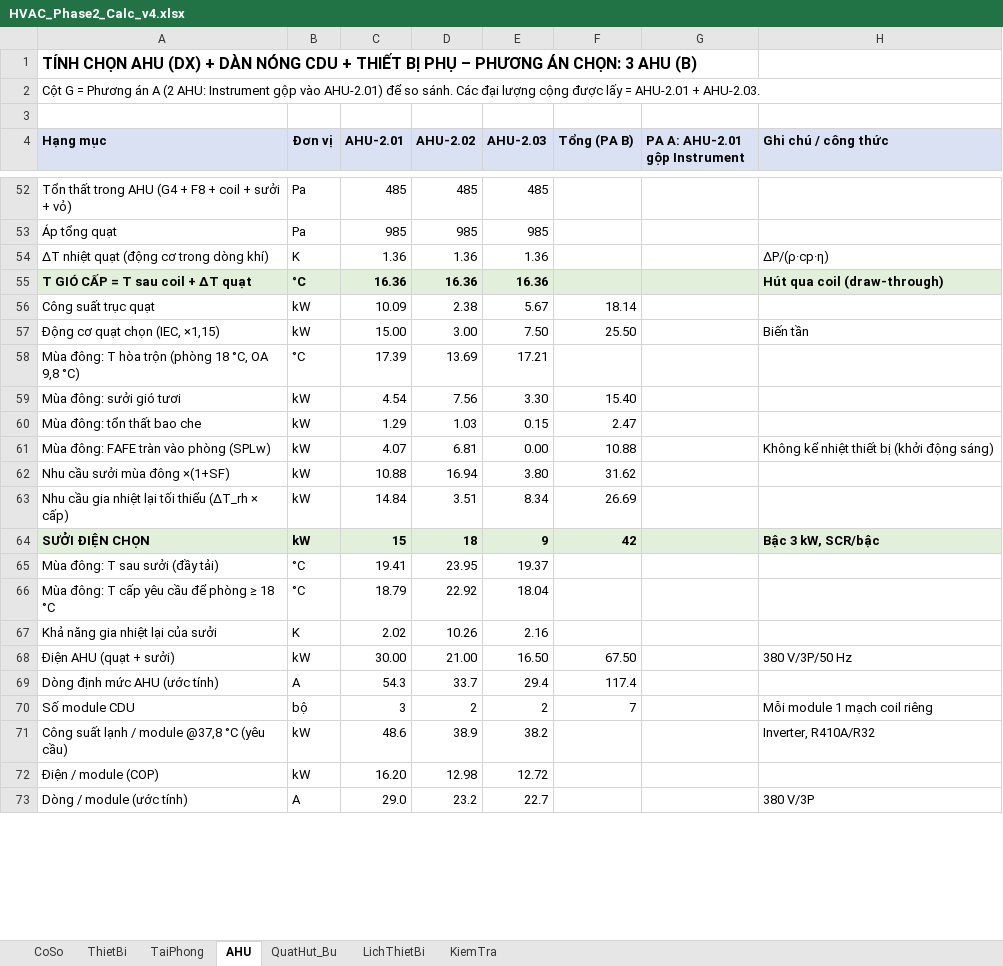
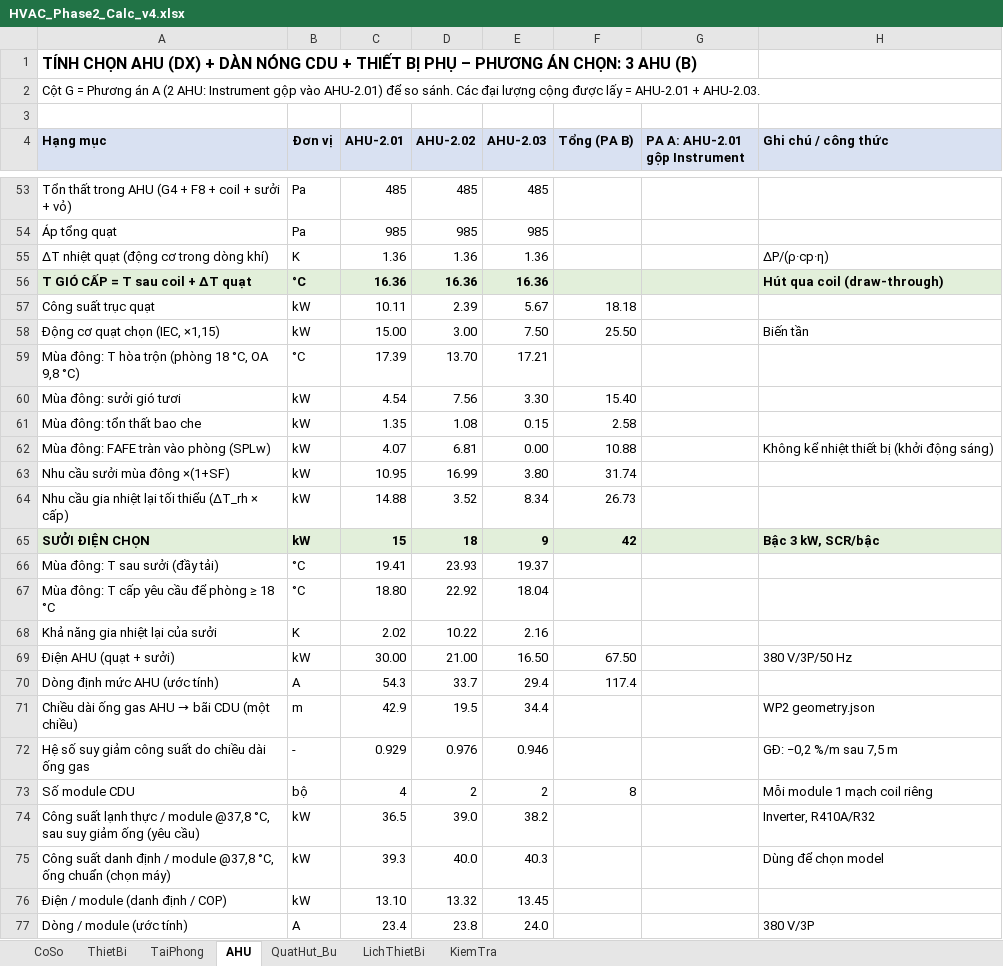
Before and after one commit to TrumpHoc/Trump-Hoc, an Excel workbook: projects/SGS_HN_Phase2/02_calc/HVAC_Phase2_Calc_v4.xlsx, sheet AHU, drawn as a sheet; only a part is shown, gaps mark what is left out; values as stored, in another font and other column widths than the file's, no borders; removed rows and columns are numbered as before the commit, all else as after; the diff covers the shown part only; the diff names each change by its address in the sheet, - before the commit and + after, or states it on an @@ line.

```diff
--- a/projects/SGS_HN_Phase2/02_calc/HVAC_Phase2_Calc_v4.xlsx (sheet AHU)
+++ b/projects/SGS_HN_Phase2/02_calc/HVAC_Phase2_Calc_v4.xlsx (sheet AHU)
-C57 (AHU-2.01): 10.09
+C57 (AHU-2.01): 10.11
-D57 (AHU-2.02): 2.38
+D57 (AHU-2.02): 2.39
-F57 (Tổng (PA B)): 18.14
+F57 (Tổng (PA B)): 18.18
-D59 (AHU-2.02): 13.69
+D59 (AHU-2.02): 13.70
-C61 (AHU-2.01): 1.29
+C61 (AHU-2.01): 1.35
-D61 (AHU-2.02): 1.03
+D61 (AHU-2.02): 1.08
-F61 (Tổng (PA B)): 2.47
+F61 (Tổng (PA B)): 2.58
-C63 (AHU-2.01): 10.88
+C63 (AHU-2.01): 10.95
-D63 (AHU-2.02): 16.94
+D63 (AHU-2.02): 16.99
-F63 (Tổng (PA B)): 31.62
+F63 (Tổng (PA B)): 31.74
-C64 (AHU-2.01): 14.84
+C64 (AHU-2.01): 14.88
-D64 (AHU-2.02): 3.51
+D64 (AHU-2.02): 3.52
-F64 (Tổng (PA B)): 26.69
+F64 (Tổng (PA B)): 26.73
-D66 (AHU-2.02): 23.95
+D66 (AHU-2.02): 23.93
-C67 (AHU-2.01): 18.79
+C67 (AHU-2.01): 18.80
-D68 (AHU-2.02): 10.26
+D68 (AHU-2.02): 10.22
+row 71: Chiều dài ống gas AHU → bãi CDU (một chiều) | m | 42.9 | 19.5 | 34.4 |  |  | WP2 geometry.json
+row 72: Hệ số suy giảm công suất do chiều dài ống gas | - | 0.929 | 0.976 | 0.946 |  |  | GĐ: −0,2 %/m sau 7,5 m
-C73 (AHU-2.01): 3
+C73 (AHU-2.01): 4
-F73 (Tổng (PA B)): 7
+F73 (Tổng (PA B)): 8
-A74 (Hạng mục): …suất lạnh / module @37,8 °C (yêu cầu)
+A74 (Hạng mục): …suất lạnh thực / module @37,8 °C, sau suy giảm ống (yêu cầu)
-C74 (AHU-2.01): 48.6
+C74 (AHU-2.01): 36.5
-D74 (AHU-2.02): 38.9
+D74 (AHU-2.02): 39.0
-row 72: Điện / module (COP) | kW | 16.20 | 12.98 | 12.72
+row 75: Công suất danh định / module @37,8 °C, ống chuẩn (chọn máy) | kW | 39.3 | 40.0 | 40.3 |  |  | Dùng để chọn model
+row 76: Điện / module (danh định / COP) | kW | 13.10 | 13.32 | 13.45
-C77 (AHU-2.01): 29.0
+C77 (AHU-2.01): 23.4
-D77 (AHU-2.02): 23.2
+D77 (AHU-2.02): 23.8
-E77 (AHU-2.03): 22.7
+E77 (AHU-2.03): 24.0
```
Also changed, not shown: 2 added rows, 1 removed row and 84 edited cells elsewhere in this sheet, sheet QuatHut_Bu, sheet LichThietBi, sheet TaiPhong, sheet KiemTra, sheet CoSo, formulas that keep their value, 5 other files.
